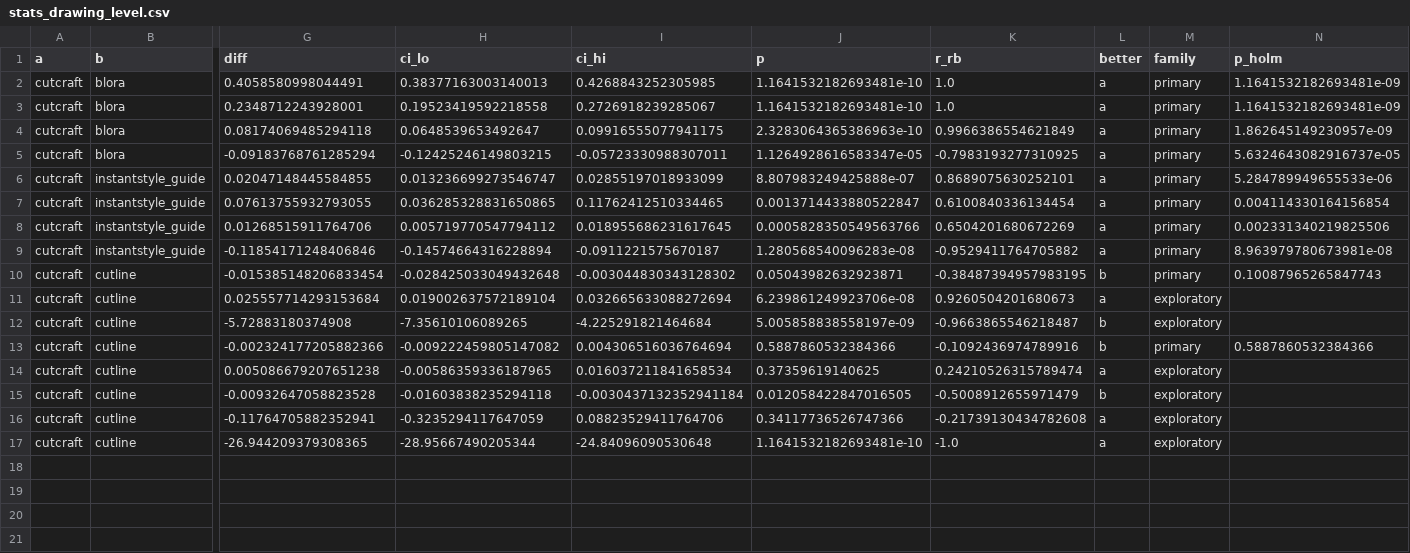
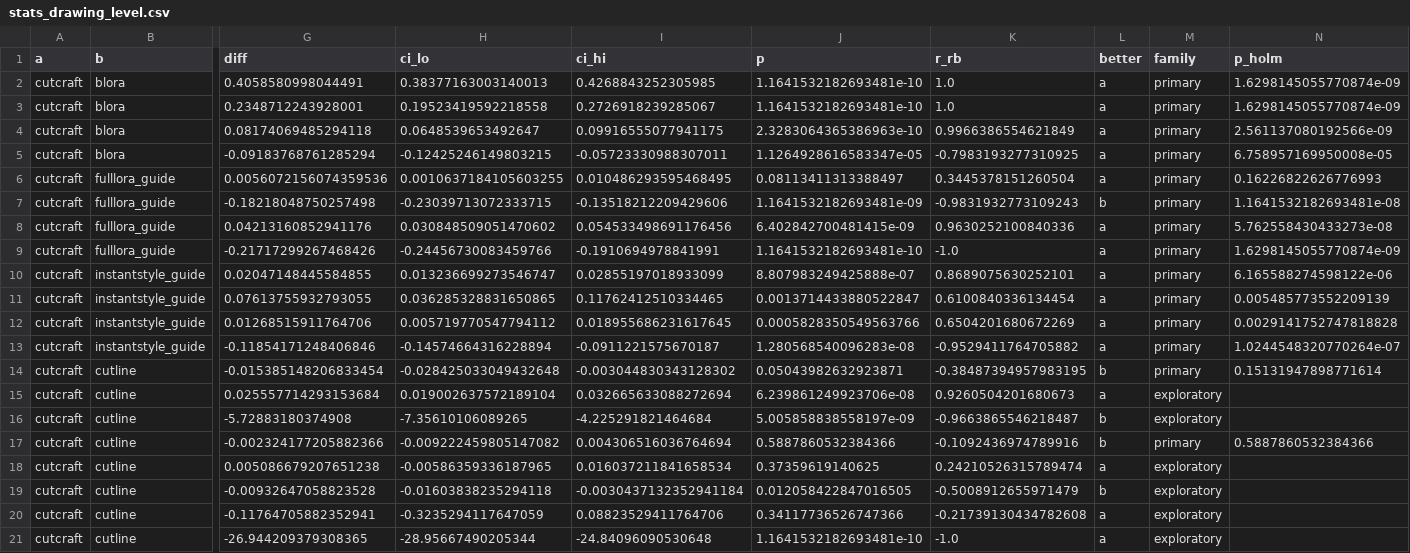
Before and after one commit to lzwhehe/kushulan-papercut-blora, a CSV file: results/cutcraft/stats_drawing_level.csv, drawn as a sheet; only a part is shown, gaps mark what is left out; addresses are those after the commit; rows hold the shown columns only; the diff names each change by its address in the sheet, - before the commit and + after, or states it on an @@ line.

```diff
--- a/results/cutcraft/stats_drawing_level.csv
+++ b/results/cutcraft/stats_drawing_level.csv
-N2:N3 (p_holm): 1.1641532182693481e-09
+N2:N3 (p_holm): 1.6298145055770874e-09
-N4 (p_holm): 1.862645149230957e-09
+N4 (p_holm): 2.561137080192566e-09
-N5 (p_holm): 5.6324643082916737e-05
+N5 (p_holm): 6.758957169950008e-05
+row 6: cutcraft | fulllora_guide | 0.0056072156074359536 | 0.0010637184105603255 | 0.010486293595468495 | 0.08113411313388497 | 0.3445378151260504 | a | primary | 0.16226822626776993
+row 7: cutcraft | fulllora_guide | -0.18218048750257498 | -0.23039713072333715 | -0.13518212209429606 | 1.1641532182693481e-09 | -0.9831932773109243 | b | primary | 1.1641532182693481e-08
+row 8: cutcraft | fulllora_guide | 0.04213160852941176 | 0.030848509051470602 | 0.054533498691176456 | 6.402842700481415e-09 | 0.9630252100840336 | a | primary | 5.762558430433273e-08
+row 9: cutcraft | fulllora_guide | -0.21717299267468426 | -0.24456730083459766 | -0.1910694978841991 | 1.1641532182693481e-10 | -1.0 | a | primary | 1.6298145055770874e-09
-N10 (p_holm): 5.284789949655533e-06
+N10 (p_holm): 6.165588274598122e-06
-N11 (p_holm): 0.004114330164156854
+N11 (p_holm): 0.005485773552209139
-N12 (p_holm): 0.002331340219825506
+N12 (p_holm): 0.0029141752747818828
-N13 (p_holm): 8.963979780673981e-08
+N13 (p_holm): 1.0244548320770264e-07
-N14 (p_holm): 0.10087965265847743
+N14 (p_holm): 0.15131947898771614
```
Also changed, not shown: 14 other files.
